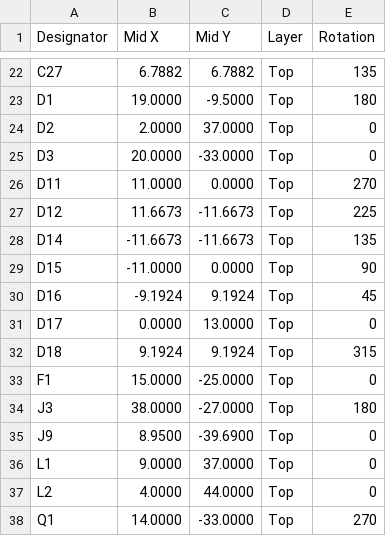
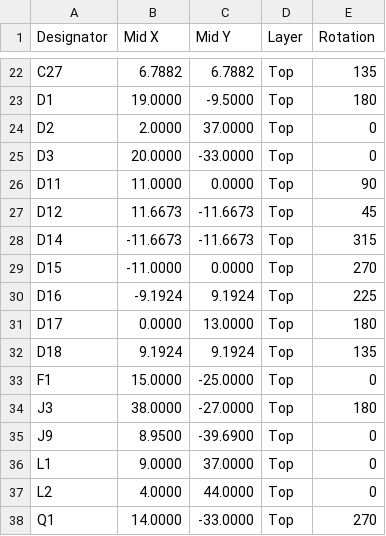
Before and after one commit to hubertciebiada/open-ambient-sensor, a CSV file: hardware/output/jlcpcb/oas-top-CPL.csv, drawn as a sheet; only a part is shown, gaps mark what is left out.

```diff
--- a/hardware/output/jlcpcb/oas-top-CPL.csv
+++ b/hardware/output/jlcpcb/oas-top-CPL.csv
@@ -25,9 +25,9 @@ D2,2.0000,37.0000,Top,0
 D3,20.0000,-33.0000,Top,0
-D11,11.0000,0.0000,Top,270
-D12,11.6673,-11.6673,Top,225
-D14,-11.6673,-11.6673,Top,135
-D15,-11.0000,0.0000,Top,90
-D16,-9.1924,9.1924,Top,45
-D17,0.0000,13.0000,Top,0
-D18,9.1924,9.1924,Top,315
+D11,11.0000,0.0000,Top,90
+D12,11.6673,-11.6673,Top,45
+D14,-11.6673,-11.6673,Top,315
+D15,-11.0000,0.0000,Top,270
+D16,-9.1924,9.1924,Top,225
+D17,0.0000,13.0000,Top,180
+D18,9.1924,9.1924,Top,135
 F1,15.0000,-25.0000,Top,0
```
Also changed, not shown: 25 other files.
